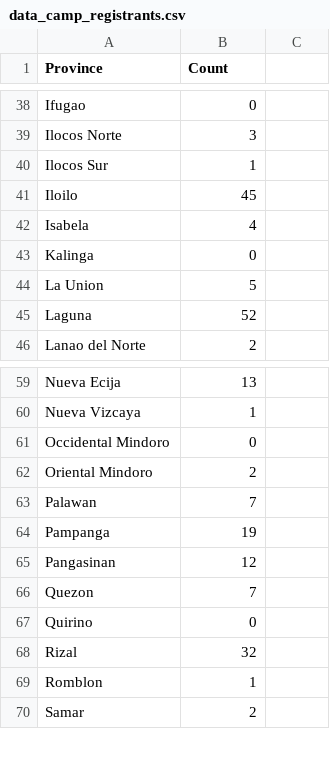
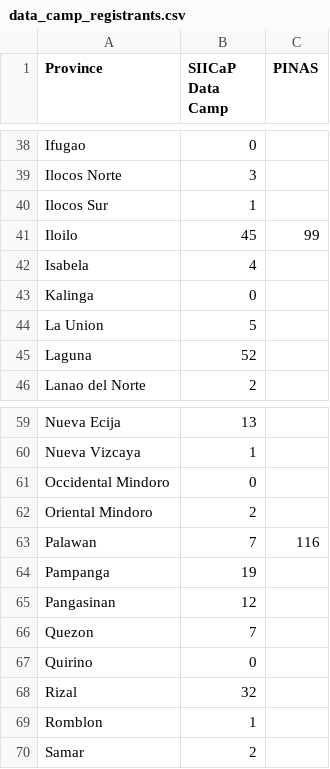
Before and after one commit to nikkopante/data-camp, a CSV file: data_camp_registrants.csv, drawn as a sheet; only a part is shown, gaps mark what is left out; the diff names each change by its address in the sheet, - before the commit and + after, or states it on an @@ line.

Commit message:
add example pinas

```diff
--- a/data_camp_registrants.csv
+++ b/data_camp_registrants.csv
-B1: Count
+B1: SIICaP Data Camp
-C1: (empty)
+C1: PINAS
-C41 (PINAS): (empty)
+C41 (PINAS): 99
-C63 (PINAS): (empty)
+C63 (PINAS): 116
```
Also changed, not shown: 2 other files.
